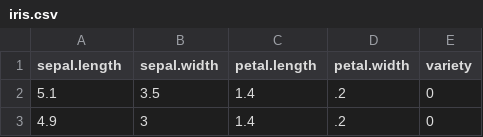
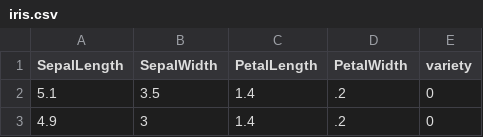
Before and after one commit to praneeth1808/ProjSlateBackend, a CSV file: data/iris.csv, drawn as a sheet; only a part is shown.

```diff
--- a/data/iris.csv
+++ b/data/iris.csv
@@ -1,2 +1,2 @@
-"sepal.length","sepal.width","petal.length","petal.width","variety"
+"SepalLength","SepalWidth","PetalLength","PetalWidth","variety"
 5.1,3.5,1.4,.2,0
```
Also changed, not shown: data/advertising.csv, 7 other files.
